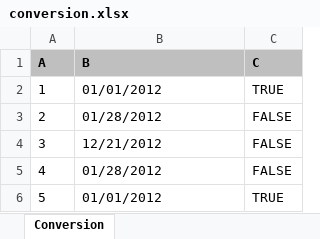
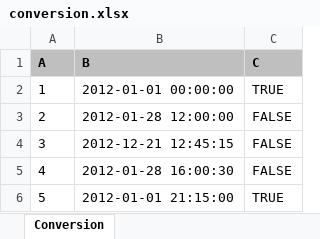
Before and after one commit to miraisolutions/xlconnect, an Excel workbook: inst/demoFiles/conversion.xlsx, sheet Conversion, drawn as a sheet; values as stored, in another font and other column widths than the file's, no borders; the diff names each change by its address in the sheet, - before the commit and + after, or states it on an @@ line.

Commit message:
MS: date/time formatting using a R POSIX date/time formatter - dependency on joda time; removed setForceConversion and introduced additional the arguments forceConversion & dateTimeFormat in the readNamedRegion & readWorksheet calls
git-svn-id: svn://ms72.weblink.ch/mirai/XLConnect-R@181 ccc6e944-403e-a54a-b5f3-c2babcd103ea

```diff
--- a/inst/demoFiles/conversion.xlsx (sheet Conversion)
+++ b/inst/demoFiles/conversion.xlsx (sheet Conversion)
-B2 (B): 01/01/2012
+B2 (B): 2012-01-01 00:00:00
-B3 (B): 01/28/2012
+B3 (B): 2012-01-28 12:00:00
-B4 (B): 12/21/2012
+B4 (B): 2012-12-21 12:45:15
-B5 (B): 01/28/2012
+B5 (B): 2012-01-28 16:00:30
-B6 (B): 01/01/2012
+B6 (B): 2012-01-01 21:15:00
```
Also changed, not shown: 11 other files.
